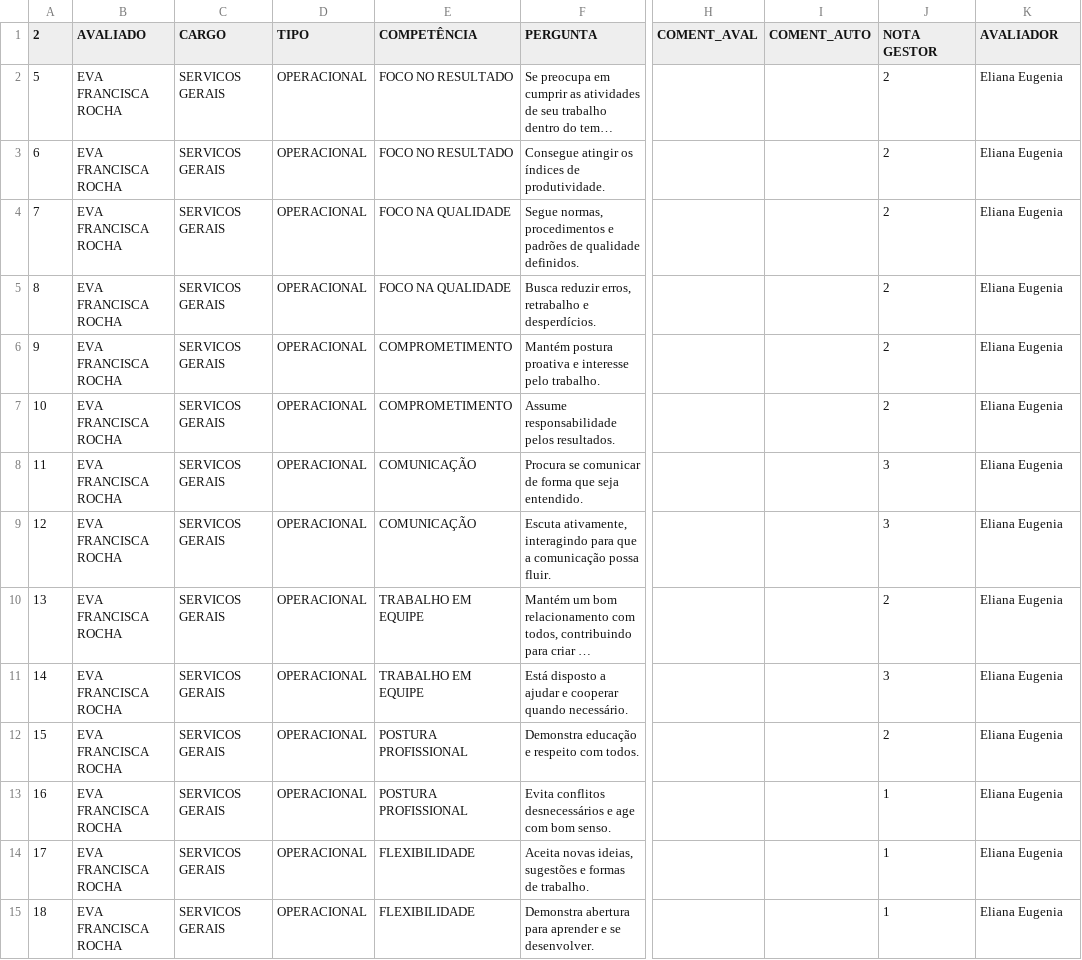
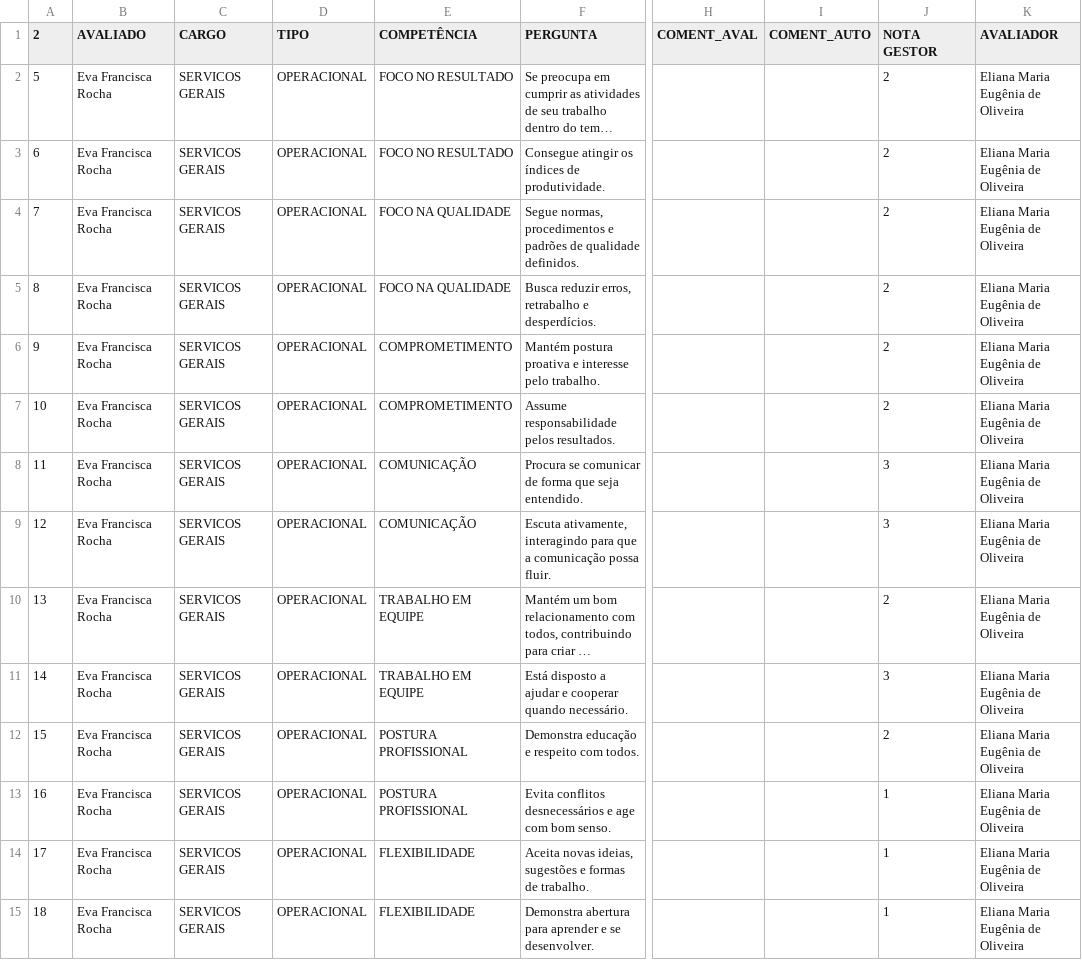
Before and after one commit to Danipag4/Ianni_Gestor_Eliana, a CSV file: Gestor Eliana.csv, drawn as a sheet; only a part is shown, gaps mark what is left out; long unchanged cells end in …; the diff covers the shown part only; the diff names each change by its address in the sheet, - before the commit and + after, or states it on an @@ line.

Commit message:
Add files via upload

```diff
--- a/Gestor Eliana.csv
+++ b/Gestor Eliana.csv
-B2:B15 (AVALIADO): EVA FRANCISCA ROCHA
+B2:B15 (AVALIADO): Eva Francisca Rocha
-K2:K15 (AVALIADOR): Eliana Eugenia
+K2:K15 (AVALIADOR): Eliana Maria Eugênia de Oliveira
```
Also changed, not shown: 40 edited cells elsewhere in this file.
